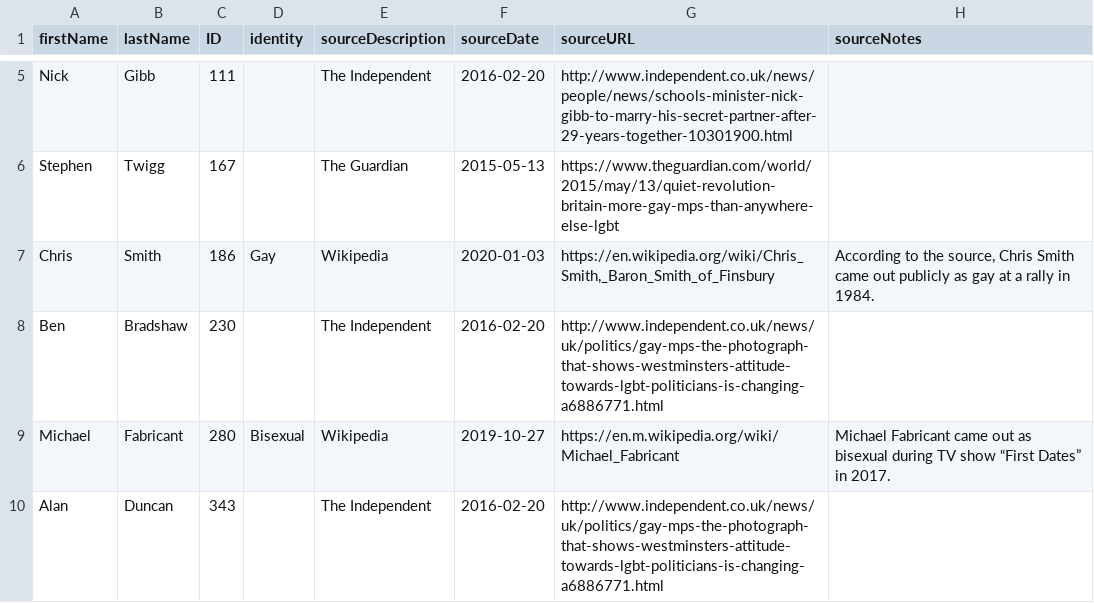
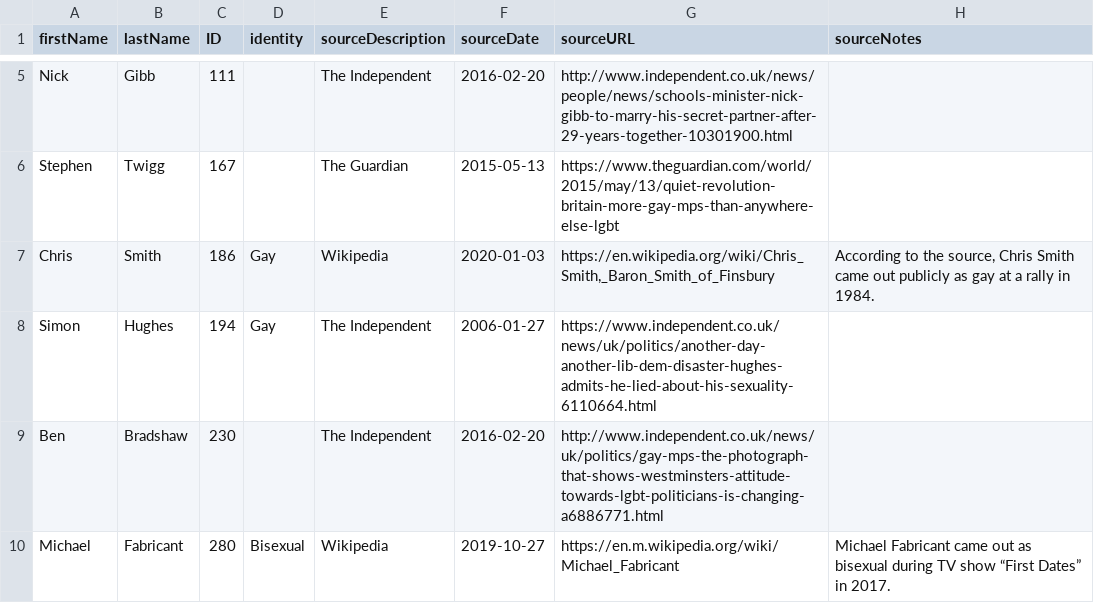
Before and after one commit to johnpeart/lgbt-mp, a CSV file: _data/members.csv, drawn as a sheet; only a part is shown, gaps mark what is left out; the shorter side is filled out with more unchanged rows.

Commit message:
Update the dataset to include historic MPs

```diff
--- a/_data/members.csv
+++ b/_data/members.csv
@@ -7,2 +7,3 @@ Stephen,Twigg,167,,The Guardian,2015-05-13,https://www.theguardian.com/world/201
 Chris,Smith,186,Gay,Wikipedia,2020-01-03,"https://en.wikipedia.org/wiki/Chris_Smith,_Baron_Smith_of_Finsbury","According to the source, Chris Smith came out publicly as gay at a rally in 1984."
+Simon,Hughes,194,Gay,The Independent,2006-01-27,https://www.independent.co.uk/news/uk/politics/another-day-another-lib-dem-disaster-hughes-admits-he-lied-about-his-sexuality-6110664.html,
 Ben,Bradshaw,230,,The Independent,2016-02-20,http://www.independent.co.uk/news/uk/politics/gay-mps-the-photograph-that-shows-westminsters-attitude-towards-lgbt-politicians-is-changing-a6886771.html,
```
Also changed, not shown: 1 other file.
